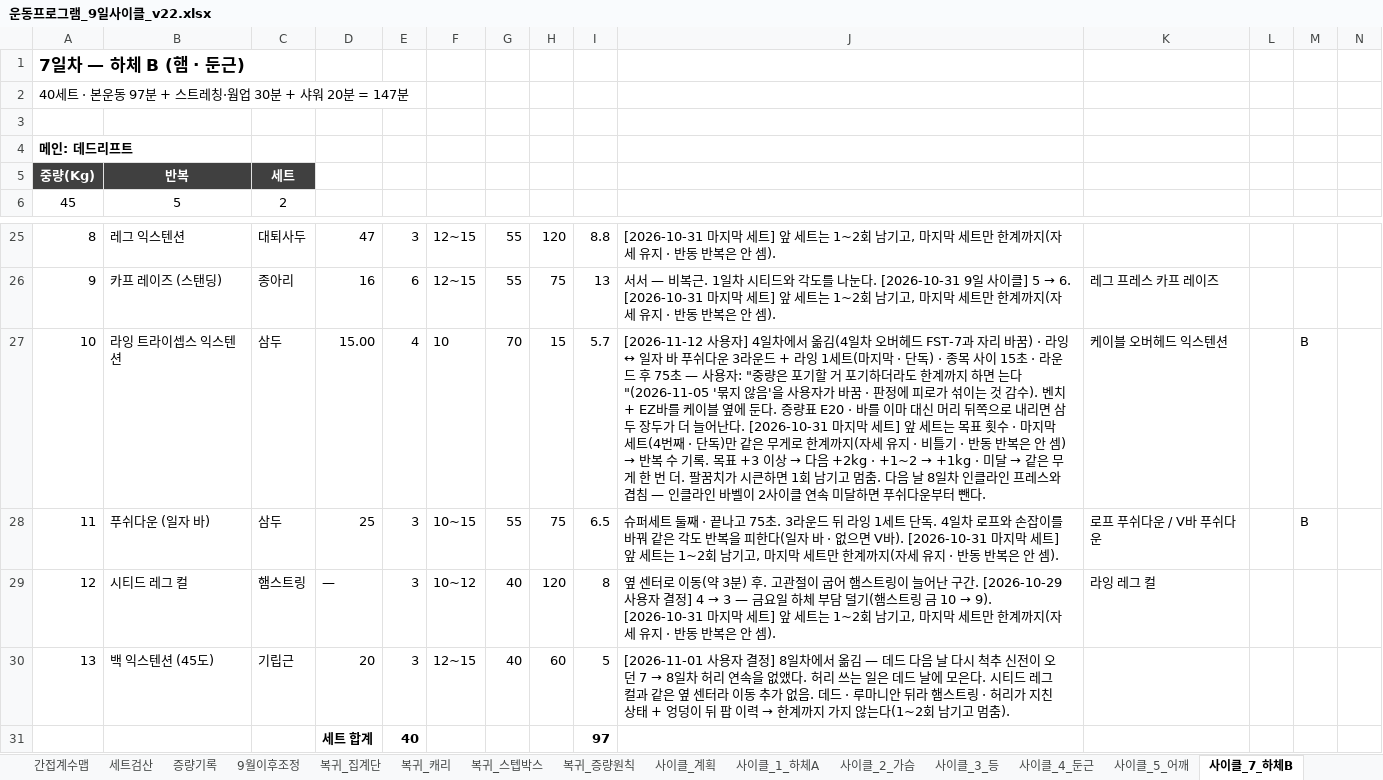
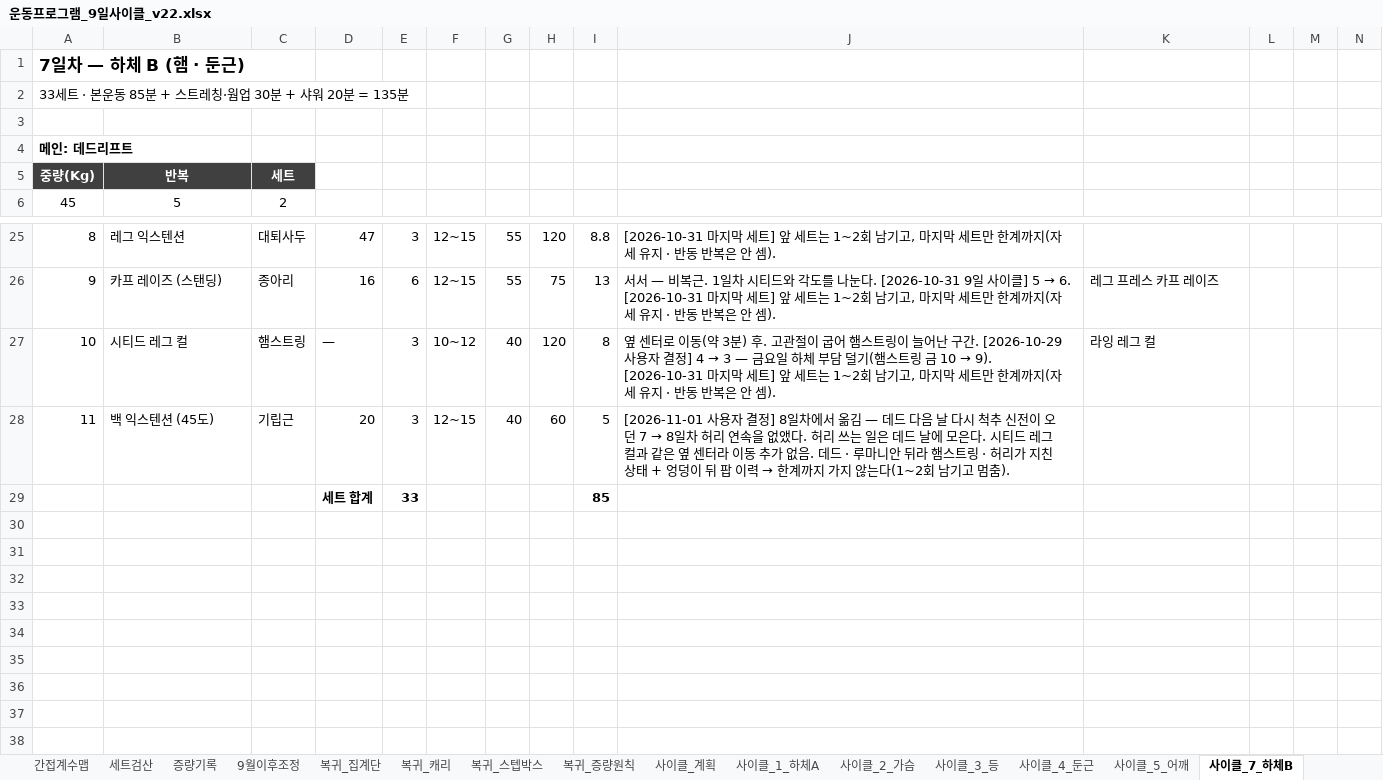
Before and after one commit to ktmffl-max/health1234, an Excel workbook: 운동프로그램_9일사이클_v22.xlsx, sheet 사이클_7_하체B, drawn as a sheet; only a part is shown, gaps mark what is left out; values as stored, in another font and other column widths than the file's, no borders; removed rows and columns are numbered as before the commit, all else as after; the diff names each change by its address in the sheet, - before the commit and + after, or states it on an @@ line.

```diff
--- a/운동프로그램_9일사이클_v22.xlsx (sheet 사이클_7_하체B)
+++ b/운동프로그램_9일사이클_v22.xlsx (sheet 사이클_7_하체B)
-A2: 40세트 · 본운동 97분 + 스트레칭·웜업 30분 + 샤워 20분 = 147분
+A2: 33세트 · 본운동 85분 + 스트레칭·웜업 30분 + 샤워 20분 = 135분
-row 27: 10 | 라잉 트라이셉스 익스텐션 | 삼두 | 15.00 | 4 | 10 | 70 | 15 | 5.7 | [2026-11-12 사용자] 4일차에서 옮김(4일차 오버헤드 FST-7과 자리 바꿈) · 라잉 ↔ 일자 바 푸쉬다운 3라운드 + 라잉 1세트(마지막 · 단독) · 종목 사이 15초 · 라운드 후 75초 — 사용자: "중량은 포기할 거 포기하더라도 한계까지 하면 는다"(2026-11-05 '묶지 않음'을 사용자가 바꿈 · 판정에 피로가 섞이는 것 감수). 벤치 + EZ바를 케이블 옆에 둔다. 증량표 E20 · 바를 이마 대신 머리 뒤쪽으로 내리면 삼두 장두가 더 늘어난다. [2026-10-31 마지막 세트] 앞 세트는 목표 횟수 · 마지막 세트(4번째 · 단독)만 같은 무게로 한계까지(자세 유지 · 비틀기 · 반동 반복은 안 셈) → 반복 수 기록. 목표 +3 이상 → 다음 +2kg · +1~2 → +1kg · 미달 → 같은 무게 한 번 더. 팔꿈치가 시큰하면 1회 남기고 멈춤. 다음 날 8일차 인클라인 프레스와 겹침 — 인클라인 바벨이 2사이클 연속 미달하면 푸쉬다운부터 뺀다. | 케이블 오버헤드 익스텐션 |  | B
-row 28: 11 | 푸쉬다운 (일자 바) | 삼두 | 25 | 3 | 10~15 | 55 | 75 | 6.5 | 슈퍼세트 둘째 · 끝나고 75초. 3라운드 뒤 라잉 1세트 단독. 4일차 로프와 손잡이를 바꿔 같은 각도 반복을 피한다(일자 바 · 없으면 V바). [2026-10-31 마지막 세트] 앞 세트는 1~2회 남기고, 마지막 세트만 한계까지(자세 유지 · 반동 반복은 안 셈). | 로프 푸쉬다운 / V바 푸쉬다운 |  | B
-A27: 12
+A27: 10
-A28: 13
+A28: 11
-row 31:  |  |  | 세트 합계 | 40 |  |  |  | 97
+row 29:  |  |  | 세트 합계 | 33 |  |  |  | 85
```
Also changed, not shown: sheet 사이클_계획, sheet 사이클_8_가슴등, sheet 사이클_5_어깨, sheet 사이클_4_둔근, sheet 사이클_2_가슴, sheet 사이클_3_등, 2 more sheets, other sheet tabs, formulas that keep their value, 6 other files.
